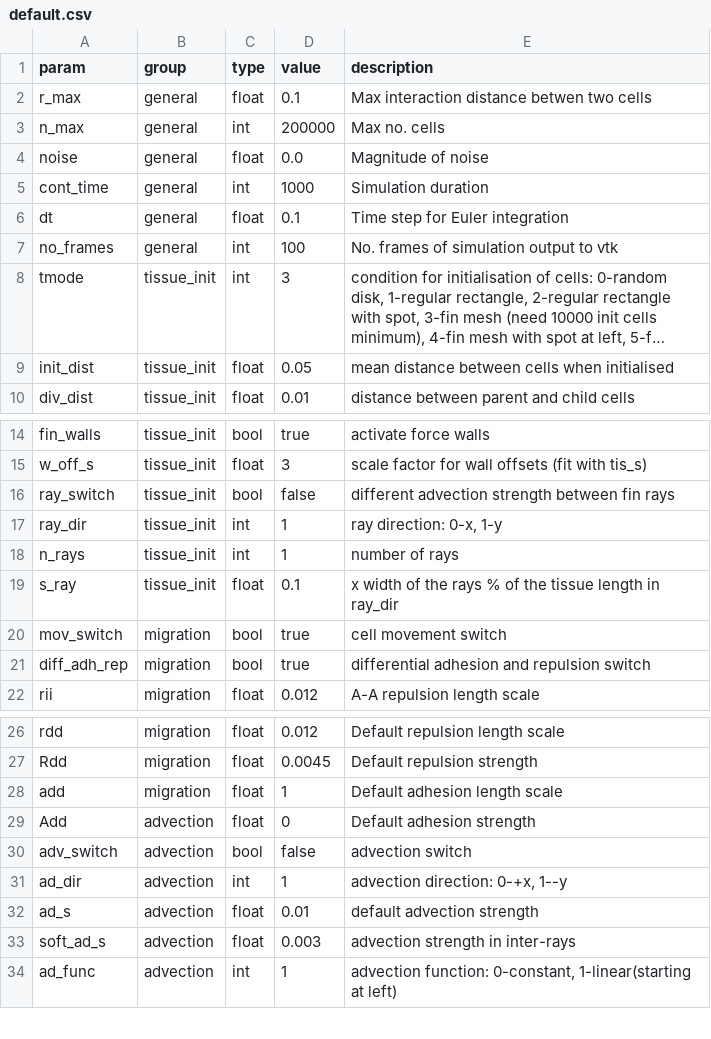
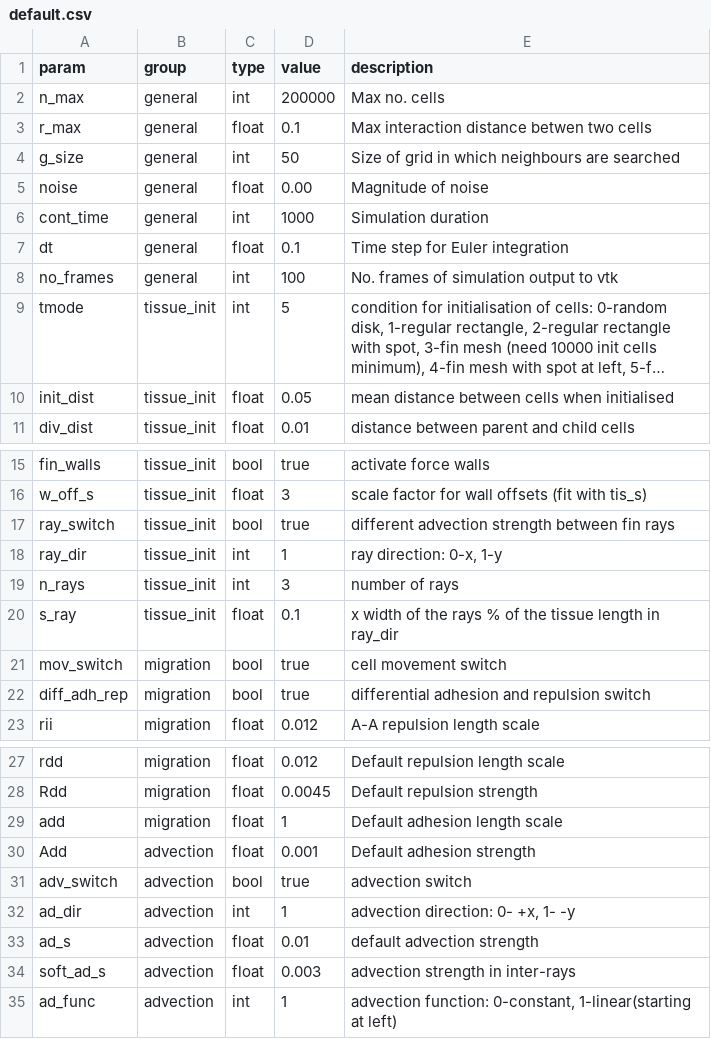
Before and after one commit to malonej501/yalla, a CSV file: params/default.csv, drawn as a sheet; only a part is shown, gaps mark what is left out; long unchanged cells end in …; addresses are those after the commit; the diff covers the shown part only; the diff names each change by its address in the sheet, - before the commit and + after, or states it on an @@ line.

Commit message:
feat: added gridsize parameter

```diff
--- a/params/default.csv
+++ b/params/default.csv
@@ row 3 moved to row 2: n_max @@
+row 4: g_size | general | int | 50 | Size of grid in which neighbours are searched
-D5 (value): 0.0
+D5 (value): 0.00
-D9 (value): 3
+D9 (value): 5
-D17 (value): false
+D17 (value): true
-D19 (value): 1
+D19 (value): 3
-D30 (value): 0
+D30 (value): 0.001
-D31 (value): false
+D31 (value): true
-E32 (description): advection direction: 0-+x, 1--y
+E32 (description): advection direction: 0- +x, 1- -y
```
Also changed, not shown: 2 edited cells elsewhere in this file.
